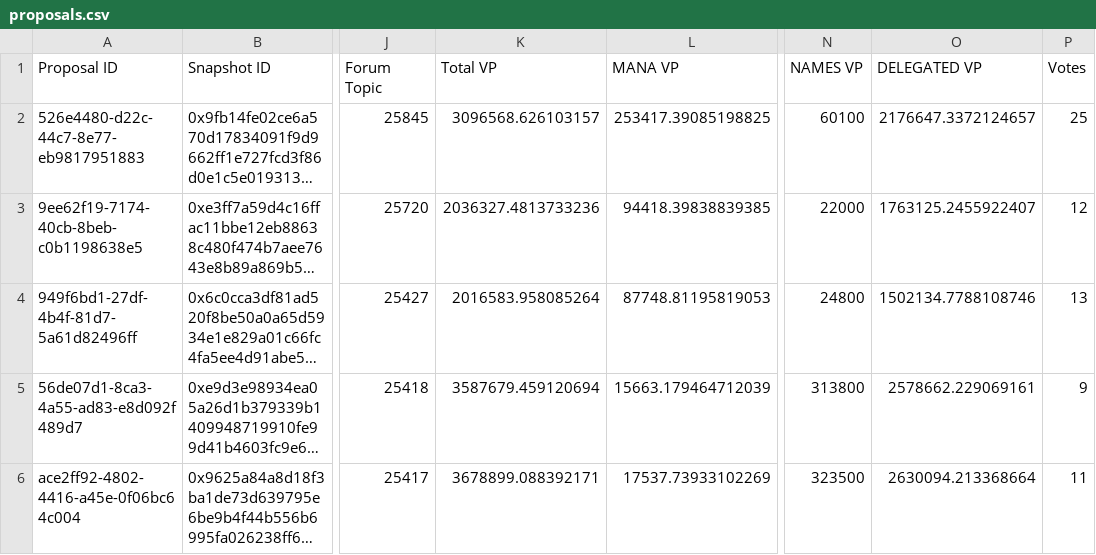
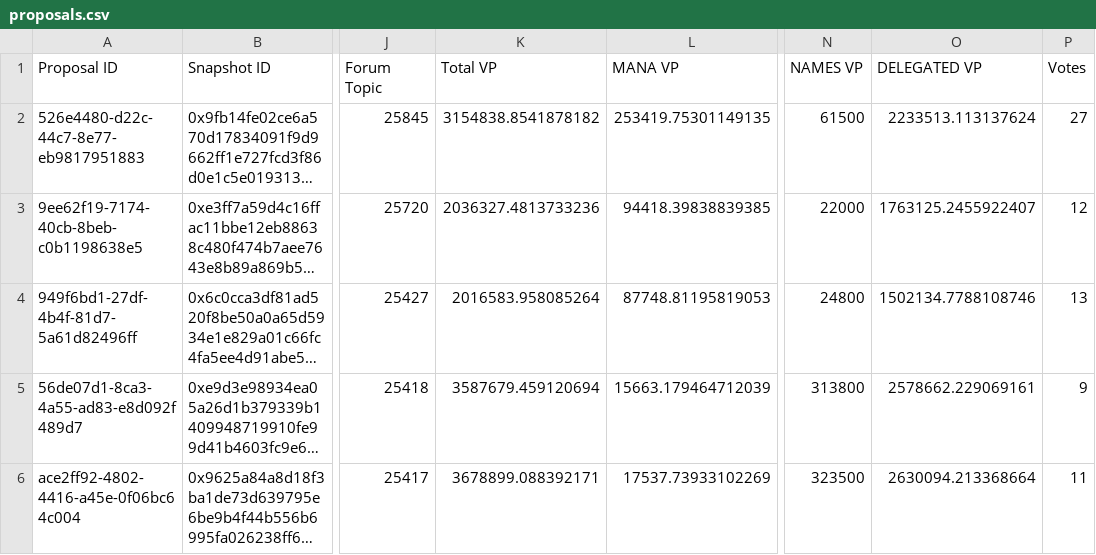
Before and after one commit to Decentraland-DAO/transparency, a CSV file: proposals.csv, drawn as a sheet; only a part is shown, gaps mark what is left out; long unchanged cells end in …; the diff names each change by its address in the sheet, - before the commit and + after, or states it on an @@ line.

```diff
--- a/proposals.csv
+++ b/proposals.csv
-K2 (Total VP): 3096568.626103157
+K2 (Total VP): 3154838.8541878182
-L2 (MANA VP): 253417.39085198825
+L2 (MANA VP): 253419.75301149135
-N2 (NAMES VP): 60100
+N2 (NAMES VP): 61500
-O2 (DELEGATED VP): 2176647.3372124657
+O2 (DELEGATED VP): 2233513.113137624
-P2 (Votes): 25
+P2 (Votes): 27
```
Also changed, not shown: balances.csv, members.csv, 16 other files.
